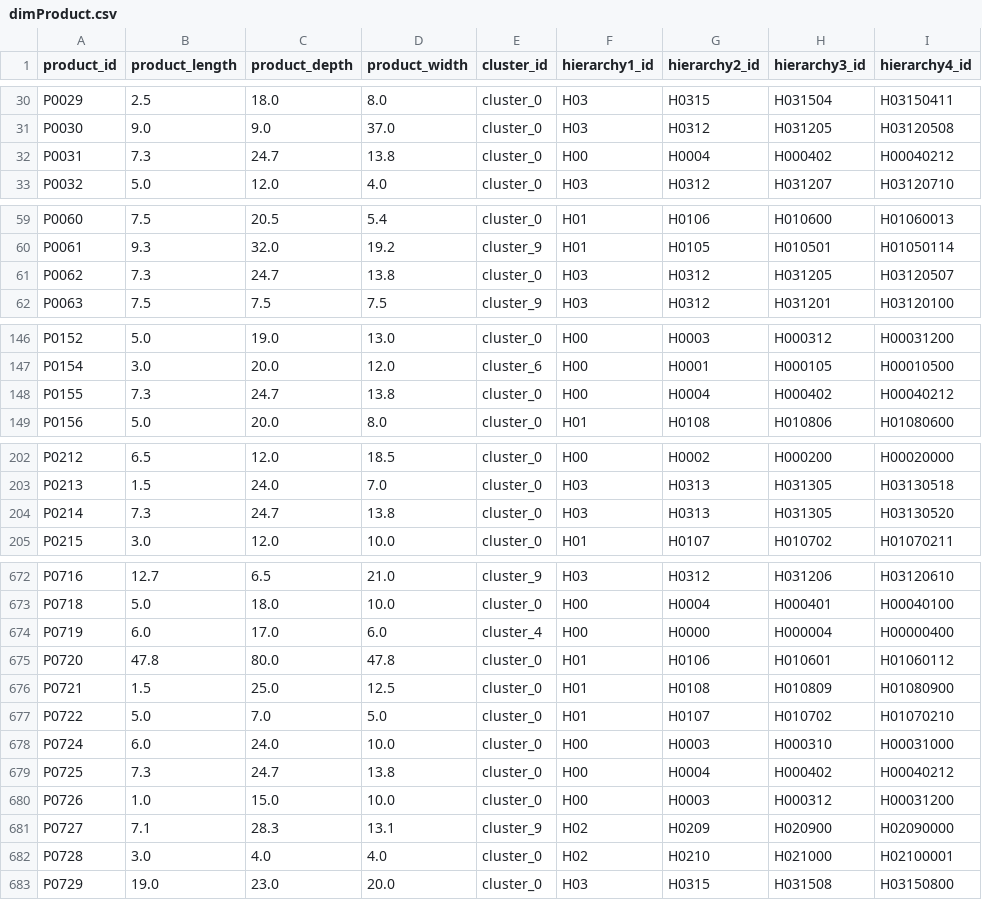
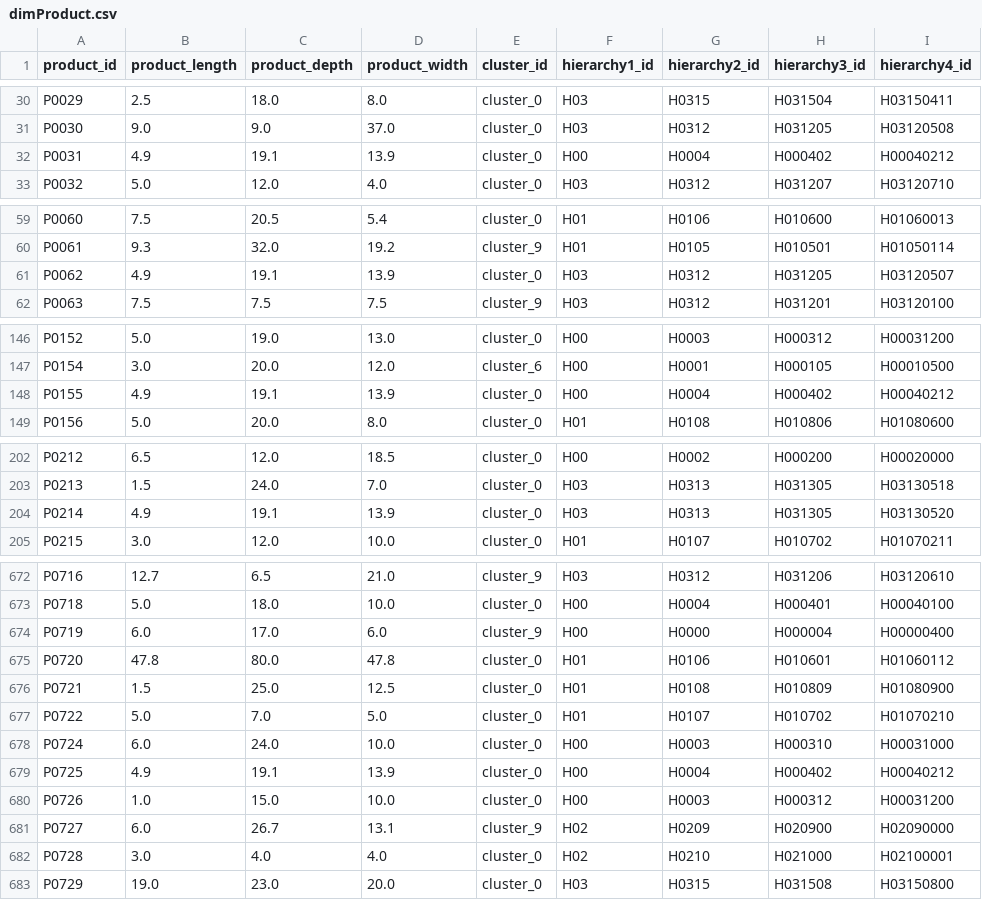
Before and after one commit to E-man85/projectII, a CSV file: dataStaging/dimProduct.csv, drawn as a sheet; only a part is shown, gaps mark what is left out; the diff covers the shown part only; the diff names each change by its address in the sheet, - before the commit and + after, or states it on an @@ line.

```diff
--- a/dataStaging/dimProduct.csv
+++ b/dataStaging/dimProduct.csv
-B32 (product_length): 7.3
+B32 (product_length): 4.9
-C32 (product_depth): 24.7
+C32 (product_depth): 19.1
-D32 (product_width): 13.8
+D32 (product_width): 13.9
-B61 (product_length): 7.3
+B61 (product_length): 4.9
-C61 (product_depth): 24.7
+C61 (product_depth): 19.1
-D61 (product_width): 13.8
+D61 (product_width): 13.9
-B148 (product_length): 7.3
+B148 (product_length): 4.9
-C148 (product_depth): 24.7
+C148 (product_depth): 19.1
-D148 (product_width): 13.8
+D148 (product_width): 13.9
-B204 (product_length): 7.3
+B204 (product_length): 4.9
-C204 (product_depth): 24.7
+C204 (product_depth): 19.1
-D204 (product_width): 13.8
+D204 (product_width): 13.9
-E674 (cluster_id): cluster_4
+E674 (cluster_id): cluster_9
-B679 (product_length): 7.3
+B679 (product_length): 4.9
-C679 (product_depth): 24.7
+C679 (product_depth): 19.1
-D679 (product_width): 13.8
+D679 (product_width): 13.9
-B681 (product_length): 7.1
+B681 (product_length): 6.0
-C681 (product_depth): 28.3
+C681 (product_depth): 26.7
```
Also changed, not shown: 30 edited cells elsewhere in this file, 4 other files.
